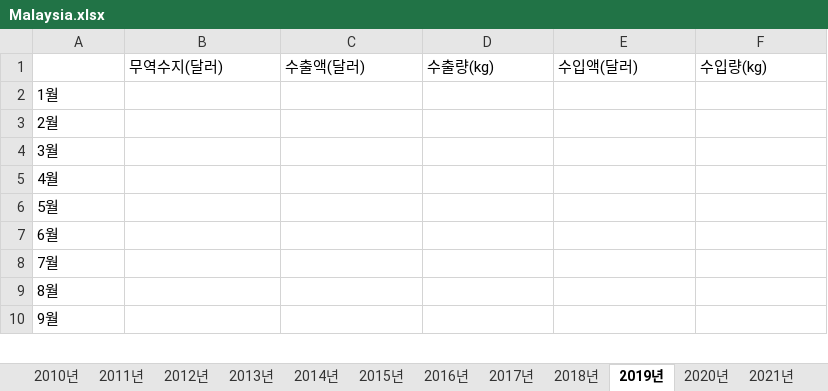
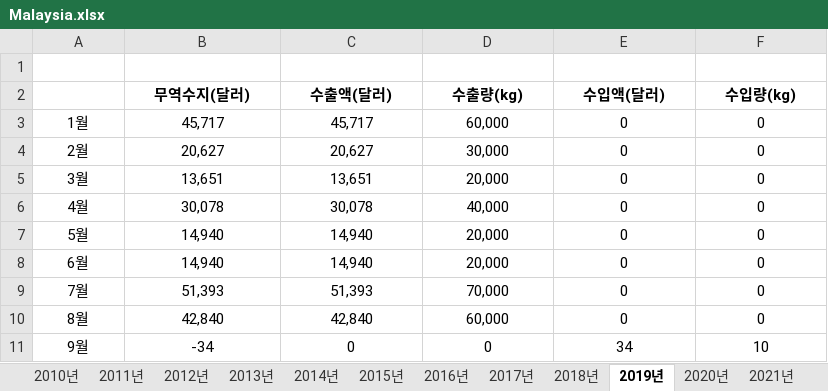
Before and after one commit to Jozosco/Nexus, an Excel workbook: data/raw/관세청/Import Export Performance by Commodity and Country(GW)/Soybean Meal (2304)/Malaysia.xlsx, sheet 2019년, drawn as a sheet; only a part is shown; values as stored, in another font and other column widths than the file's, no borders; addresses are those after the commit; the diff covers the shown part only; the diff names each change by its address in the sheet, - before the commit and + after, or states it on an @@ line.

```diff
--- a/data/raw/관세청/Import Export Performance by Commodity and Country(GW)/Soybean Meal (2304)/Malaysia.xlsx (sheet 2019년)
+++ b/data/raw/관세청/Import Export Performance by Commodity and Country(GW)/Soybean Meal (2304)/Malaysia.xlsx (sheet 2019년)
+row 1: (empty)
@@ B2:F2 alignment: left → center, bold: off → on @@
-A3:A11 alignment: left
+A3:A11 alignment: center
-B3 (무역수지(달러)): (empty)
+B3 (무역수지(달러)): 45,717
-C3 (수출액(달러)): (empty)
+C3 (수출액(달러)): 45,717
-D3 (수출량(kg)): (empty)
+D3 (수출량(kg)): 60,000
-E3:E10 (수입액(달러)): (empty)
+E3:E10 (수입액(달러)): 0
-F3:F10 (수입량(kg)): (empty)
+F3:F10 (수입량(kg)): 0
-B4 (무역수지(달러)): (empty)
+B4 (무역수지(달러)): 20,627
-C4 (수출액(달러)): (empty)
+C4 (수출액(달러)): 20,627
-D4 (수출량(kg)): (empty)
+D4 (수출량(kg)): 30,000
-B5 (무역수지(달러)): (empty)
+B5 (무역수지(달러)): 13,651
-C5 (수출액(달러)): (empty)
+C5 (수출액(달러)): 13,651
-D5 (수출량(kg)): (empty)
+D5 (수출량(kg)): 20,000
-B6 (무역수지(달러)): (empty)
+B6 (무역수지(달러)): 30,078
-C6 (수출액(달러)): (empty)
+C6 (수출액(달러)): 30,078
-D6 (수출량(kg)): (empty)
+D6 (수출량(kg)): 40,000
-B7:B8 (무역수지(달러)): (empty)
+B7:B8 (무역수지(달러)): 14,940
-C7:C8 (수출액(달러)): (empty)
+C7:C8 (수출액(달러)): 14,940
-D7:D8 (수출량(kg)): (empty)
+D7:D8 (수출량(kg)): 20,000
-B9 (무역수지(달러)): (empty)
+B9 (무역수지(달러)): 51,393
-C9 (수출액(달러)): (empty)
+C9 (수출액(달러)): 51,393
-D9 (수출량(kg)): (empty)
+D9 (수출량(kg)): 70,000
-B10 (무역수지(달러)): (empty)
+B10 (무역수지(달러)): 42,840
-C10 (수출액(달러)): (empty)
+C10 (수출액(달러)): 42,840
-D10 (수출량(kg)): (empty)
+D10 (수출량(kg)): 60,000
-B11 (무역수지(달러)): (empty)
+B11 (무역수지(달러)): -34
-C11 (수출액(달러)): (empty)
+C11 (수출액(달러)): 0
-D11 (수출량(kg)): (empty)
+D11 (수출량(kg)): 0
-E11 (수입액(달러)): (empty)
+E11 (수입액(달러)): 34
-F11 (수입량(kg)): (empty)
+F11 (수입량(kg)): 10
```
Also changed, not shown: 1 added row, 15 edited cells and cell formats elsewhere in this sheet, sheet 2017년, sheet 2015년, sheet 2014년, sheet 2016년, sheet 2011년, sheet 2012년, 10 more sheets, data/raw/관세청/Import Export Performance by Commodity and Country(GW)/Soybean Meal (2304)/Brazil.xlsx, data/raw/관세청/Import Export Performance by Commodity and Country(GW)/Soybean Meal (2304)/Netherlands.xlsx, 7 other files.
